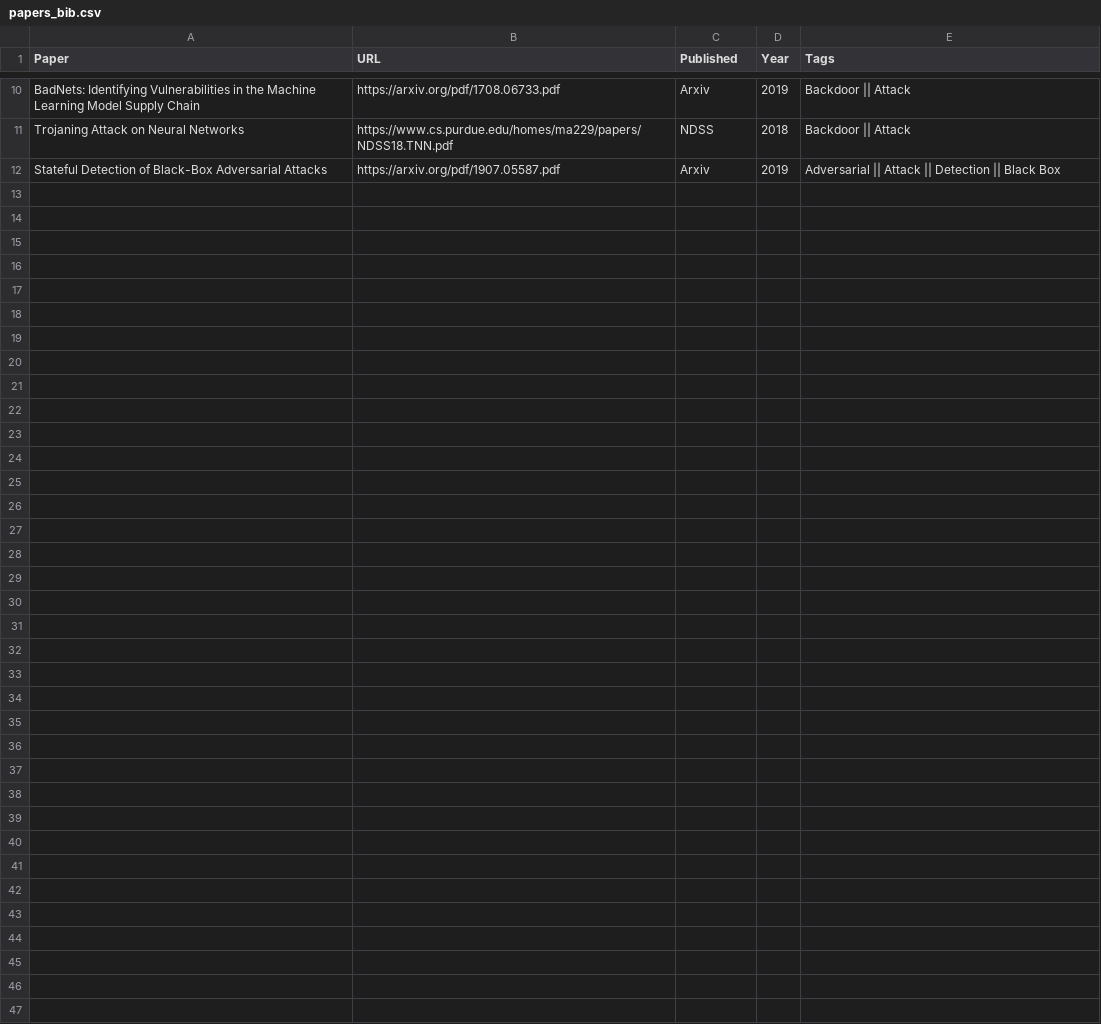
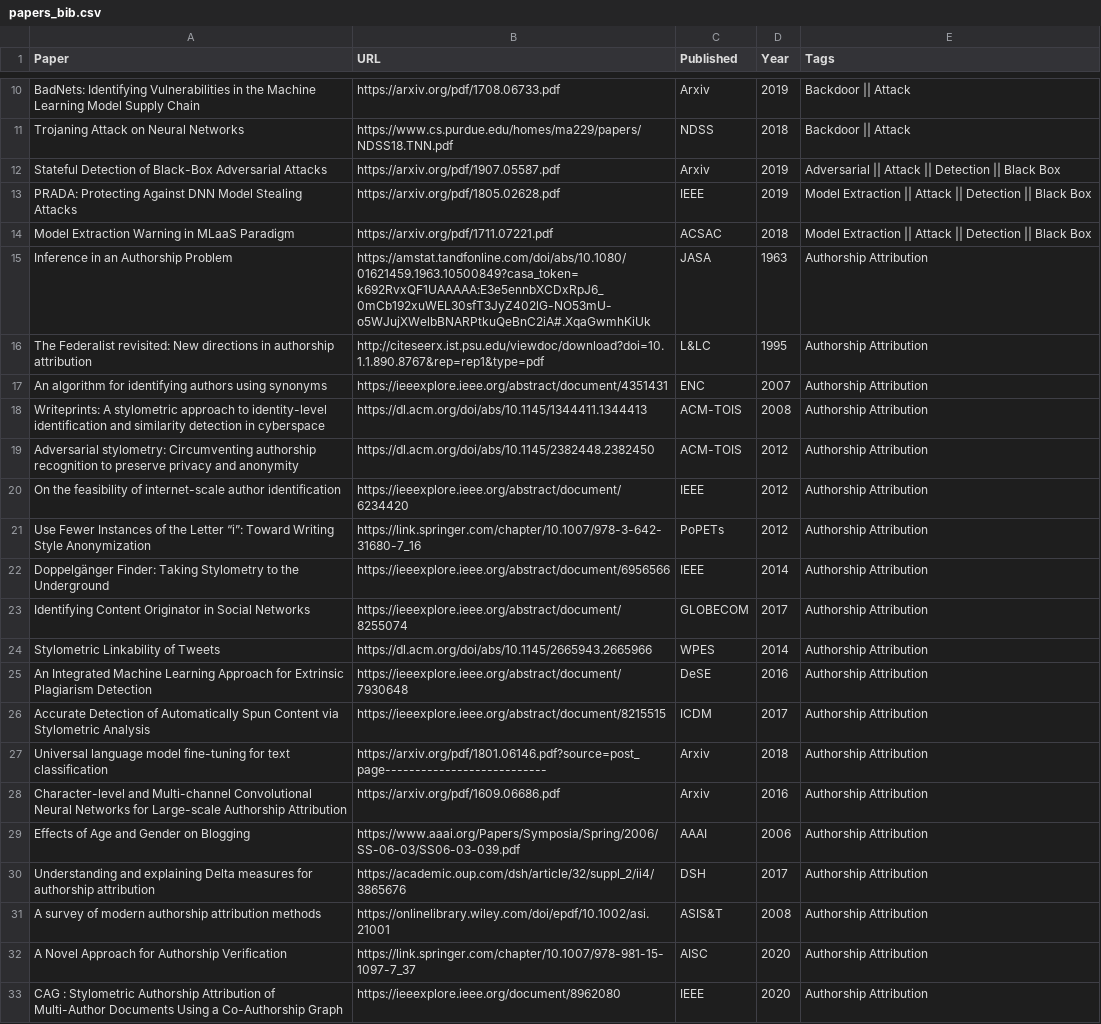
Before and after one commit to asad1996172/Portfolio-Website, a CSV file: papers_bib.csv, drawn as a sheet; only a part is shown, gaps mark what is left out.

```diff
--- a/papers_bib.csv
+++ b/papers_bib.csv
@@ -12 +12,22 @@ Trojaning Attack on Neural Networks,https://www.cs.purdue.edu/homes/ma229/papers
 Stateful Detection of Black-Box Adversarial Attacks,https://arxiv.org/pdf/1907.05587.pdf,Arxiv,2019,Adversarial || Attack || Detection || Black Box
+PRADA: Protecting Against DNN Model Stealing Attacks,https://arxiv.org/pdf/1805.02628.pdf,IEEE,2019,Model Extraction || Attack || Detection || Black Box
+Model Extraction Warning in MLaaS Paradigm,https://arxiv.org/pdf/1711.07221.pdf,ACSAC,2018,Model Extraction || Attack || Detection || Black Box
+Inference in an Authorship Problem,https://amstat.tandfonline.com/doi/abs/10.1080/01621459.1963.10500849?casa_token=k692RvxQF1UAAAAA:E3e5ennbXCDxRpJ6_0mCb192xuWEL30sfT3JyZ402lG-NO53mU-o5WJujXWelbBNARPtkuQeBnC2iA#.XqaGwmhKiUk,JASA,1963,Authorship Attribution
+The Federalist revisited: New directions in authorship attribution,http://citeseerx.ist.psu.edu/viewdoc/download?doi=10.1.1.890.8767&rep=rep1&type=pdf,L&LC,1995,Authorship Attribution
+An algorithm for identifying authors using synonyms,https://ieeexplore.ieee.org/abstract/document/4351431,ENC,2007,Authorship Attribution
+Writeprints: A stylometric approach to identity-level identification and similarity detection in cyberspace,https://dl.acm.org/doi/abs/10.1145/1344411.1344413,ACM-TOIS,2008,Authorship Attribution
+Adversarial stylometry: Circumventing authorship recognition to preserve privacy and anonymity,https://dl.acm.org/doi/abs/10.1145/2382448.2382450,ACM-TOIS,2012,Authorship Attribution
+On the feasibility of internet-scale author identification,https://ieeexplore.ieee.org/abstract/document/6234420,IEEE,2012,Authorship Attribution
+Use Fewer Instances of the Letter “i”: Toward Writing Style Anonymization,https://link.springer.com/chapter/10.1007/978-3-642-31680-7_16,PoPETs,2012,Authorship Attribution
+Doppelgänger Finder: Taking Stylometry to the Underground,https://ieeexplore.ieee.org/abstract/document/6956566,IEEE,2014,Authorship Attribution
+Identifying Content Originator in Social Networks,https://ieeexplore.ieee.org/abstract/document/8255074,GLOBECOM,2017,Authorship Attribution
+Stylometric Linkability of Tweets,https://dl.acm.org/doi/abs/10.1145/2665943.2665966,WPES,2014,Authorship Attribution
+An Integrated Machine Learning Approach for Extrinsic Plagiarism Detection,https://ieeexplore.ieee.org/abstract/document/7930648,DeSE,2016,Authorship Attribution
+Accurate Detection of Automatically Spun Content via Stylometric Analysis,https://ieeexplore.ieee.org/abstract/document/8215515,ICDM,2017,Authorship Attribution
+Universal language model fine-tuning for text classification,https://arxiv.org/pdf/1801.06146.pdf?source=post_page---------------------------,Arxiv,2018,Authorship Attribution
+Character-level and Multi-channel Convolutional Neural Networks for Large-scale Authorship Attribution,https://arxiv.org/pdf/1609.06686.pdf,Arxiv,2016,Authorship Attribution
+Effects of Age and Gender on Blogging,https://www.aaai.org/Papers/Symposia/Spring/2006/SS-06-03/SS06-03-039.pdf,AAAI,2006,Authorship Attribution
+Understanding and explaining Delta measures for authorship attribution,https://academic.oup.com/dsh/article/32/suppl_2/ii4/3865676,DSH,2017,Authorship Attribution
+A survey of modern authorship attribution methods,https://onlinelibrary.wiley.com/doi/epdf/10.1002/asi.21001,ASIS&T,2008,Authorship Attribution
+A Novel Approach for Authorship Verification,https://link.springer.com/chapter/10.1007/978-981-15-1097-7_37,AISC,2020,Authorship Attribution
+CAG : Stylometric Authorship Attribution of Multi-Author Documents Using a Co-Authorship Graph,https://ieeexplore.ieee.org/document/8962080,IEEE,2020,Authorship Attribution
```
Also changed, not shown: 15 other files.
